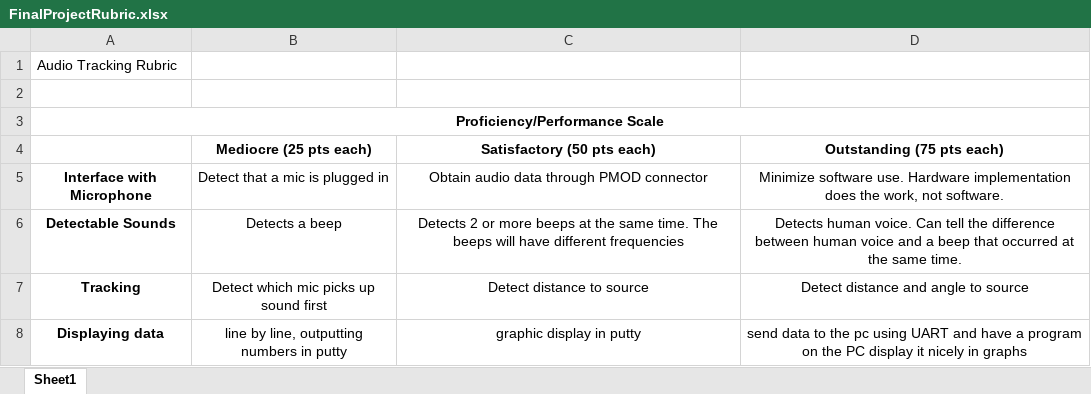
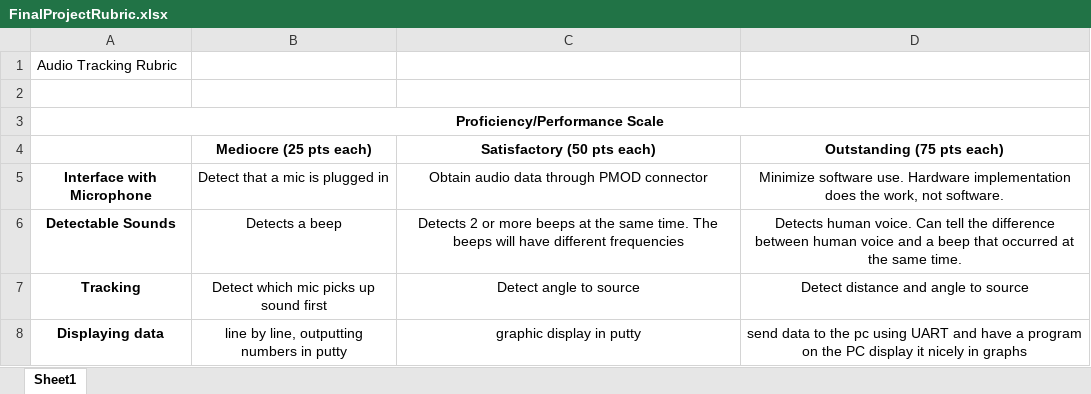
Before and after one commit to kfisch713/cpre488AudioTracking, an Excel workbook: FinalProjectRubric.xlsx, sheet Sheet1, drawn as a sheet; values as stored, in another font and other column widths than the file's, no borders; the diff names each change by its address in the sheet, - before the commit and + after, or states it on an @@ line.

```diff
--- a/FinalProjectRubric.xlsx (sheet Sheet1)
+++ b/FinalProjectRubric.xlsx (sheet Sheet1)
-C7 (Satisfactory (50 pts each)): Detect distance to source
+C7 (Satisfactory (50 pts each)): Detect angle to source
```
Also changed, not shown: 7 other files.
